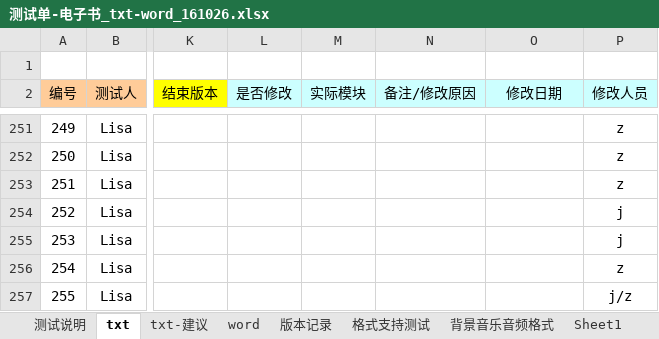
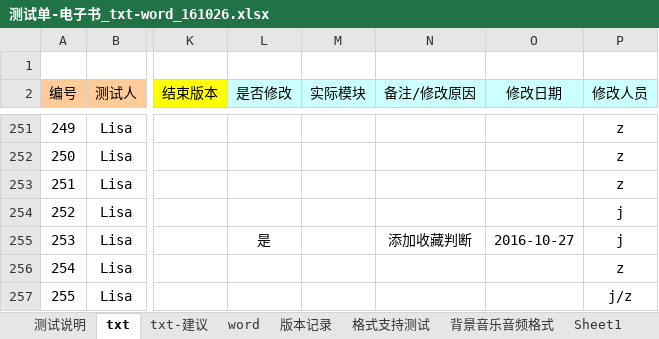
Before and after one commit to weizhiping/ebook, an Excel workbook: 测试单-电子书_txt-word_161026.xlsx, sheet txt, drawn as a sheet; only a part is shown, gaps mark what is left out; values as stored, in another font and other column widths than the file's, no borders; the diff names each change by its address in the sheet, - before the commit and + after, or states it on an @@ line.

```diff
--- a/测试单-电子书_txt-word_161026.xlsx (sheet txt)
+++ b/测试单-电子书_txt-word_161026.xlsx (sheet txt)
-L255 (是否修改): (empty)
+L255 (是否修改): 是
-N255 (备注/修改原因): (empty)
+N255 (备注/修改原因): 添加收藏判断
-O255 (修改日期): (empty)
+O255 (修改日期): 2016-10-27
```
Also changed, not shown: 1 other file.
